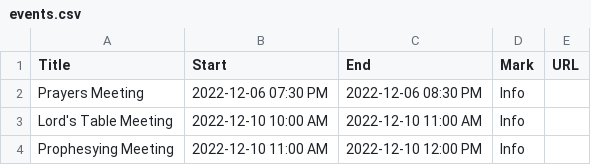
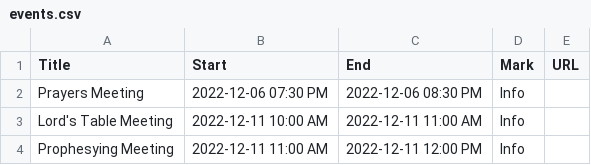
Before and after one commit to churchincanberra/churchincanberra.github.io, a CSV file: assets/events.csv, drawn as a sheet.

```diff
--- a/assets/events.csv
+++ b/assets/events.csv
@@ -2,3 +2,3 @@ Title,Start,End,Mark,URL
 Prayers Meeting,2022-12-06 07:30 PM,2022-12-06 08:30 PM,Info,
-Lord's Table Meeting,2022-12-10 10:00 AM,2022-12-10 11:00 AM,Info,
-Prophesying Meeting,2022-12-10 11:00 AM,2022-12-10 12:00 PM,Info,
+Lord's Table Meeting,2022-12-11 10:00 AM,2022-12-11 11:00 AM,Info,
+Prophesying Meeting,2022-12-11 11:00 AM,2022-12-11 12:00 PM,Info,
```
Also changed, not shown: 3 other files.
